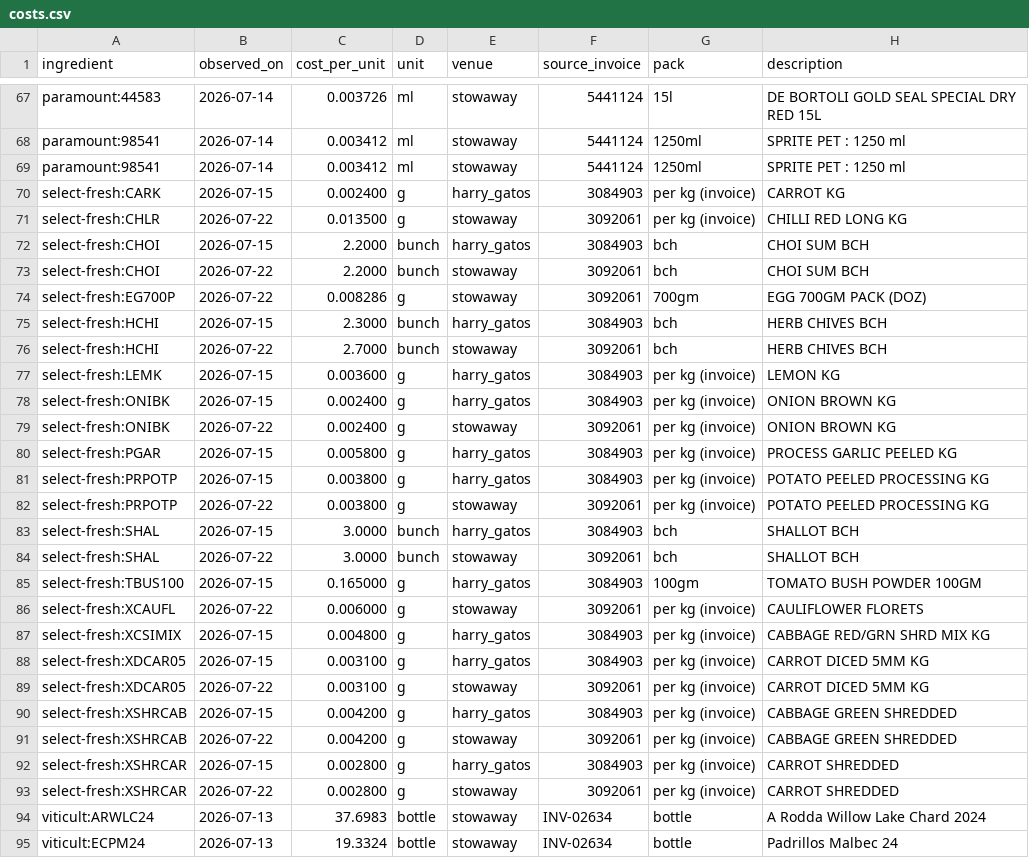
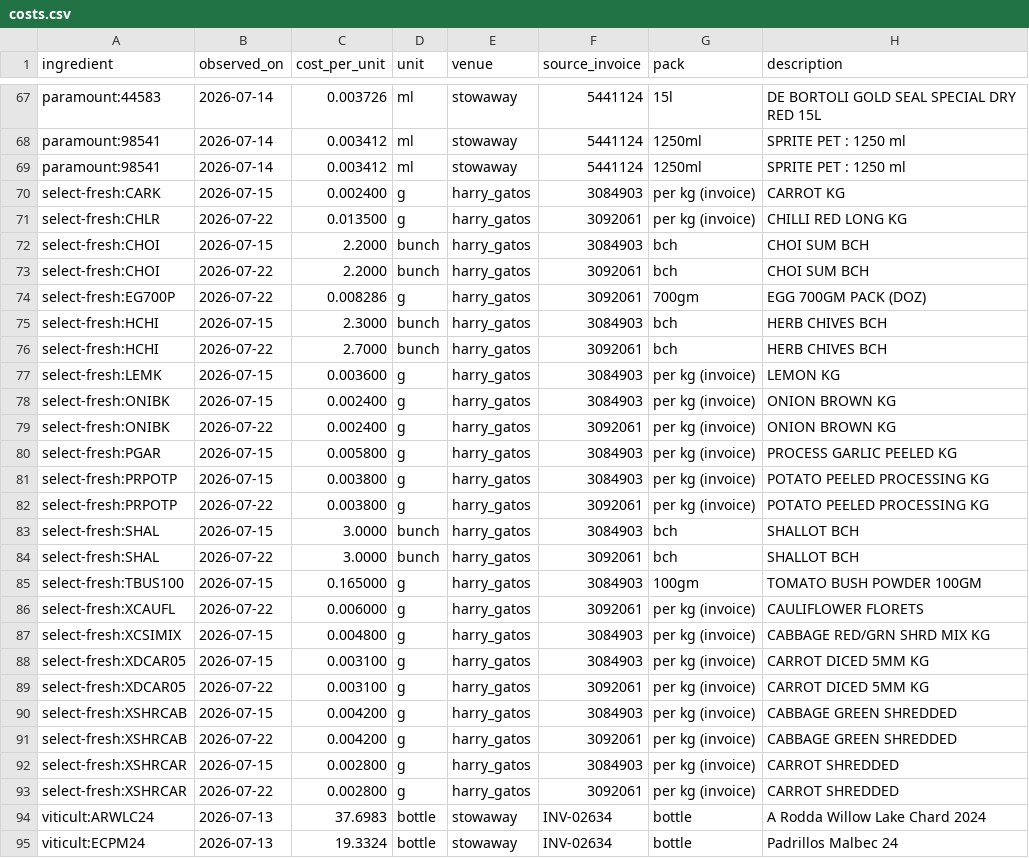
Before and after one commit to zakstowaway/mari-daily-reporting, a CSV file: data/costs.csv, drawn as a sheet; only a part is shown, gaps mark what is left out.

Commit message:
Automated invoice ingestion: aggregator + CI workflow
- build_cogs_list.py: validated invoice JSON (data/invoices/) -> cogs_list rows,
  merge-not-regenerate, stock lines only, short supplier names. The missing link
  that closes email->extract->validate->cogs without hand-entry. 4 tests.
- invoice_ingest.yml: repository_dispatch(invoice) -> run.py (ANTHROPIC_API_KEY)
  -> aggregate -> rebuild costs -> commit. workflow_dispatch re-aggregates.
- fix: Select Fresh 3092061 venue stowaway -> harry_gatos (billed to HG)

```diff
--- a/data/costs.csv
+++ b/data/costs.csv
@@ -70,25 +70,25 @@ paramount:98541,2026-07-14,0.003412,ml,stowaway,5441124,1250ml,SPRITE PET : 1250
 select-fresh:CARK,2026-07-15,0.002400,g,harry_gatos,3084903,per kg (invoice),CARROT KG
-select-fresh:CHLR,2026-07-22,0.013500,g,stowaway,3092061,per kg (invoice),CHILLI RED LONG KG
+select-fresh:CHLR,2026-07-22,0.013500,g,harry_gatos,3092061,per kg (invoice),CHILLI RED LONG KG
 select-fresh:CHOI,2026-07-15,2.2000,bunch,harry_gatos,3084903,bch,CHOI SUM BCH
-select-fresh:CHOI,2026-07-22,2.2000,bunch,stowaway,3092061,bch,CHOI SUM BCH
-select-fresh:EG700P,2026-07-22,0.008286,g,stowaway,3092061,700gm,EGG 700GM PACK (DOZ)
+select-fresh:CHOI,2026-07-22,2.2000,bunch,harry_gatos,3092061,bch,CHOI SUM BCH
+select-fresh:EG700P,2026-07-22,0.008286,g,harry_gatos,3092061,700gm,EGG 700GM PACK (DOZ)
 select-fresh:HCHI,2026-07-15,2.3000,bunch,harry_gatos,3084903,bch,HERB CHIVES BCH
-select-fresh:HCHI,2026-07-22,2.7000,bunch,stowaway,3092061,bch,HERB CHIVES BCH
+select-fresh:HCHI,2026-07-22,2.7000,bunch,harry_gatos,3092061,bch,HERB CHIVES BCH
 select-fresh:LEMK,2026-07-15,0.003600,g,harry_gatos,3084903,per kg (invoice),LEMON KG
 select-fresh:ONIBK,2026-07-15,0.002400,g,harry_gatos,3084903,per kg (invoice),ONION BROWN KG
-select-fresh:ONIBK,2026-07-22,0.002400,g,stowaway,3092061,per kg (invoice),ONION BROWN KG
+select-fresh:ONIBK,2026-07-22,0.002400,g,harry_gatos,3092061,per kg (invoice),ONION BROWN KG
 select-fresh:PGAR,2026-07-15,0.005800,g,harry_gatos,3084903,per kg (invoice),PROCESS GARLIC PEELED KG
 select-fresh:PRPOTP,2026-07-15,0.003800,g,harry_gatos,3084903,per kg (invoice),POTATO PEELED PROCESSING KG
-select-fresh:PRPOTP,2026-07-22,0.003800,g,stowaway,3092061,per kg (invoice),POTATO PEELED PROCESSING KG
+select-fresh:PRPOTP,2026-07-22,0.003800,g,harry_gatos,3092061,per kg (invoice),POTATO PEELED PROCESSING KG
 select-fresh:SHAL,2026-07-15,3.0000,bunch,harry_gatos,3084903,bch,SHALLOT BCH
-select-fresh:SHAL,2026-07-22,3.0000,bunch,stowaway,3092061,bch,SHALLOT BCH
+select-fresh:SHAL,2026-07-22,3.0000,bunch,harry_gatos,3092061,bch,SHALLOT BCH
 select-fresh:TBUS100,2026-07-15,0.165000,g,harry_gatos,3084903,100gm,TOMATO BUSH POWDER 100GM
-select-fresh:XCAUFL,2026-07-22,0.006000,g,stowaway,3092061,per kg (invoice),CAULIFLOWER FLORETS
+select-fresh:XCAUFL,2026-07-22,0.006000,g,harry_gatos,3092061,per kg (invoice),CAULIFLOWER FLORETS
 select-fresh:XCSIMIX,2026-07-15,0.004800,g,harry_gatos,3084903,per kg (invoice),CABBAGE RED/GRN SHRD MIX KG
 select-fresh:XDCAR05,2026-07-15,0.003100,g,harry_gatos,3084903,per kg (invoice),CARROT DICED 5MM KG
-select-fresh:XDCAR05,2026-07-22,0.003100,g,stowaway,3092061,per kg (invoice),CARROT DICED 5MM KG
+select-fresh:XDCAR05,2026-07-22,0.003100,g,harry_gatos,3092061,per kg (invoice),CARROT DICED 5MM KG
 select-fresh:XSHRCAB,2026-07-15,0.004200,g,harry_gatos,3084903,per kg (invoice),CABBAGE GREEN SHREDDED
-select-fresh:XSHRCAB,2026-07-22,0.004200,g,stowaway,3092061,per kg (invoice),CABBAGE GREEN SHREDDED
+select-fresh:XSHRCAB,2026-07-22,0.004200,g,harry_gatos,3092061,per kg (invoice),CABBAGE GREEN SHREDDED
 select-fresh:XSHRCAR,2026-07-15,0.002800,g,harry_gatos,3084903,per kg (invoice),CARROT SHREDDED
-select-fresh:XSHRCAR,2026-07-22,0.002800,g,stowaway,3092061,per kg (invoice),CARROT SHREDDED
+select-fresh:XSHRCAR,2026-07-22,0.002800,g,harry_gatos,3092061,per kg (invoice),CARROT SHREDDED
 viticult:ARWLC24,2026-07-13,37.6983,bottle,stowaway,INV-02634,bottle,A Rodda Willow Lake Chard 2024
```
Also changed, not shown: data/cogs_list.csv, 3 other files.
